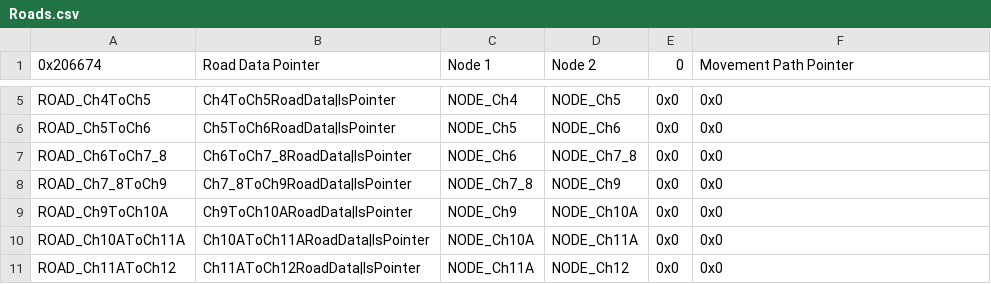
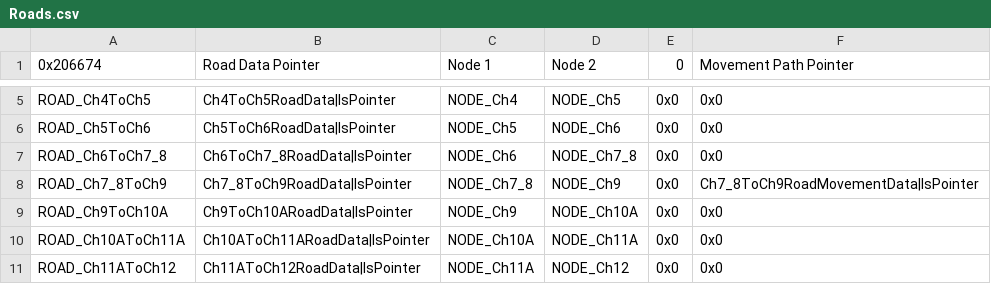
Before and after one commit to Gofer2x/FE6-In-FE8-Buildfile, a CSV file: Tables/NightmareModules/WorldMap/Roads.csv, drawn as a sheet; only a part is shown, gaps mark what is left out.

Commit message:
more roads

```diff
--- a/Tables/NightmareModules/WorldMap/Roads.csv
+++ b/Tables/NightmareModules/WorldMap/Roads.csv
@@ -7,3 +7,3 @@ ROAD_Ch5ToCh6,Ch5ToCh6RoadData|IsPointer,NODE_Ch5,NODE_Ch6,0x0,0x0
 ROAD_Ch6ToCh7_8,Ch6ToCh7_8RoadData|IsPointer,NODE_Ch6,NODE_Ch7_8,0x0,0x0
-ROAD_Ch7_8ToCh9,Ch7_8ToCh9RoadData|IsPointer,NODE_Ch7_8,NODE_Ch9,0x0,0x0
+ROAD_Ch7_8ToCh9,Ch7_8ToCh9RoadData|IsPointer,NODE_Ch7_8,NODE_Ch9,0x0,Ch7_8ToCh9RoadMovementData|IsPointer
 ROAD_Ch9ToCh10A,Ch9ToCh10ARoadData|IsPointer,NODE_Ch9,NODE_Ch10A,0x0,0x0
```
Also changed, not shown: 13 other files.
